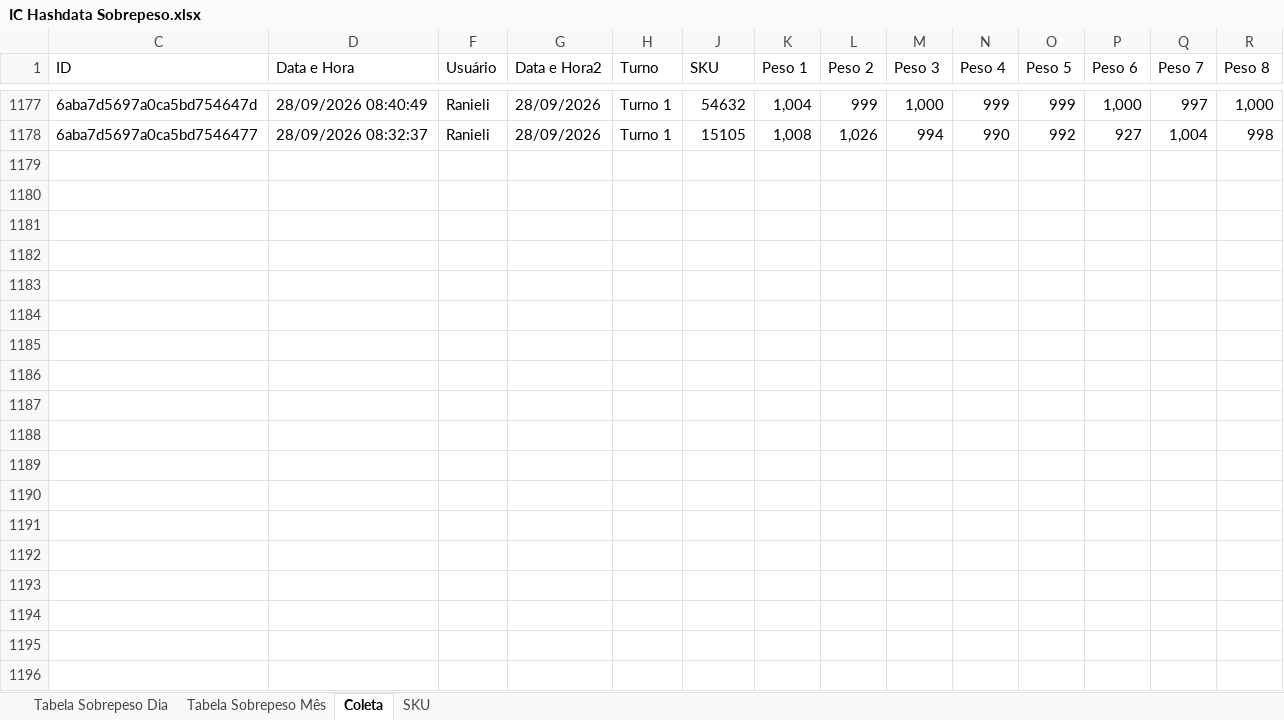
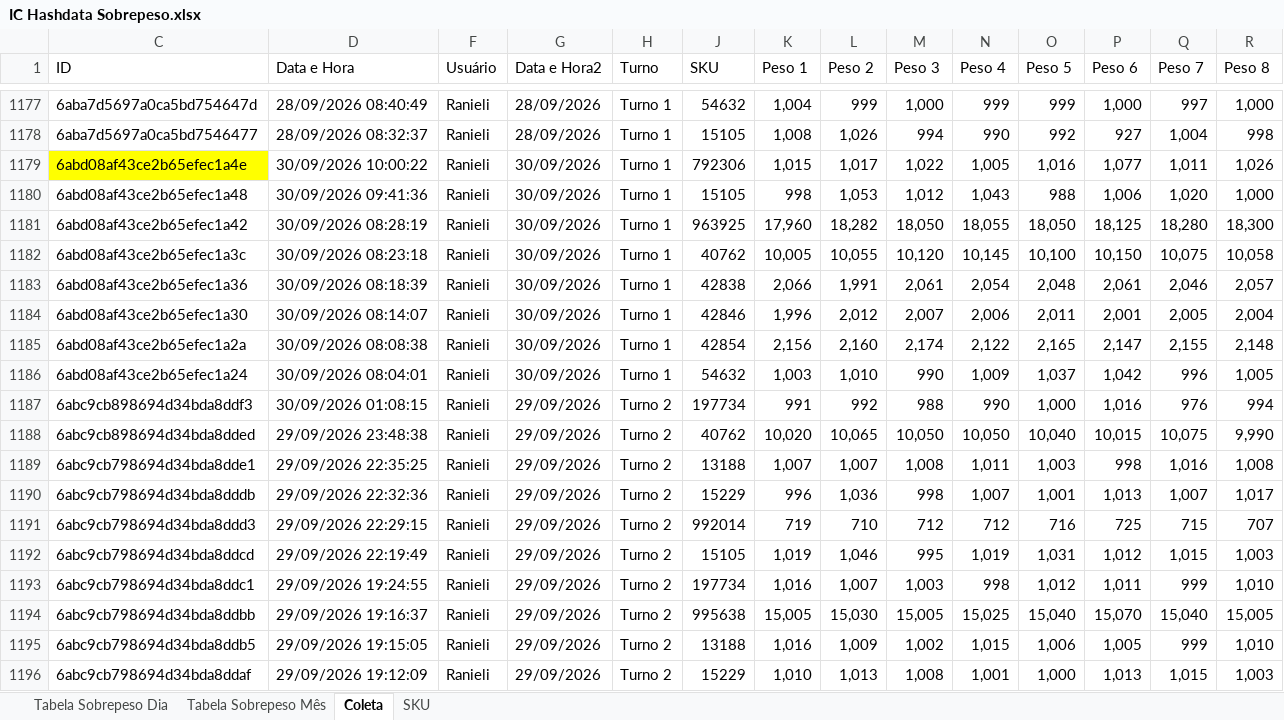
Before and after one commit to hpferraz/calculadora-rendimento, an Excel workbook: IC Hashdata Sobrepeso.xlsx, sheet Coleta, drawn as a sheet; only a part is shown, gaps mark what is left out; values as stored, in another font and other column widths than the file's, no borders; conditional formats and table styles not drawn; rows hold the shown columns only; the diff covers the shown part only; the diff names each change by its address in the sheet, - before the commit and + after, or states it on an @@ line.

```diff
--- a/IC Hashdata Sobrepeso.xlsx (sheet Coleta)
+++ b/IC Hashdata Sobrepeso.xlsx (sheet Coleta)
+row 1179: 6abd08af43ce2b65efec1a4e | 30/09/2026 10:00:22 | Ranieli | 30/09/2026 | Turno 1 | 792306 | 1,015 | 1,017 | 1,022 | 1,005 | 1,016 | 1,077 | 1,011 | 1,026
+row 1180: 6abd08af43ce2b65efec1a48 | 30/09/2026 09:41:36 | Ranieli | 30/09/2026 | Turno 1 | 15105 | 998 | 1,053 | 1,012 | 1,043 | 988 | 1,006 | 1,020 | 1,000
+row 1181: 6abd08af43ce2b65efec1a42 | 30/09/2026 08:28:19 | Ranieli | 30/09/2026 | Turno 1 | 963925 | 17,960 | 18,282 | 18,050 | 18,055 | 18,050 | 18,125 | 18,280 | 18,300
+row 1182: 6abd08af43ce2b65efec1a3c | 30/09/2026 08:23:18 | Ranieli | 30/09/2026 | Turno 1 | 40762 | 10,005 | 10,055 | 10,120 | 10,145 | 10,100 | 10,150 | 10,075 | 10,058
+row 1183: 6abd08af43ce2b65efec1a36 | 30/09/2026 08:18:39 | Ranieli | 30/09/2026 | Turno 1 | 42838 | 2,066 | 1,991 | 2,061 | 2,054 | 2,048 | 2,061 | 2,046 | 2,057
+row 1184: 6abd08af43ce2b65efec1a30 | 30/09/2026 08:14:07 | Ranieli | 30/09/2026 | Turno 1 | 42846 | 1,996 | 2,012 | 2,007 | 2,006 | 2,011 | 2,001 | 2,005 | 2,004
+row 1185: 6abd08af43ce2b65efec1a2a | 30/09/2026 08:08:38 | Ranieli | 30/09/2026 | Turno 1 | 42854 | 2,156 | 2,160 | 2,174 | 2,122 | 2,165 | 2,147 | 2,155 | 2,148
+row 1186: 6abd08af43ce2b65efec1a24 | 30/09/2026 08:04:01 | Ranieli | 30/09/2026 | Turno 1 | 54632 | 1,003 | 1,010 | 990 | 1,009 | 1,037 | 1,042 | 996 | 1,005
+row 1187: 6abc9cb898694d34bda8ddf3 | 30/09/2026 01:08:15 | Ranieli | 29/09/2026 | Turno 2 | 197734 | 991 | 992 | 988 | 990 | 1,000 | 1,016 | 976 | 994
+row 1188: 6abc9cb898694d34bda8dded | 29/09/2026 23:48:38 | Ranieli | 29/09/2026 | Turno 2 | 40762 | 10,020 | 10,065 | 10,050 | 10,050 | 10,040 | 10,015 | 10,075 | 9,990
+row 1189: 6abc9cb798694d34bda8dde1 | 29/09/2026 22:35:25 | Ranieli | 29/09/2026 | Turno 2 | 13188 | 1,007 | 1,007 | 1,008 | 1,011 | 1,003 | 998 | 1,016 | 1,008
+row 1190: 6abc9cb798694d34bda8dddb | 29/09/2026 22:32:36 | Ranieli | 29/09/2026 | Turno 2 | 15229 | 996 | 1,036 | 998 | 1,007 | 1,001 | 1,013 | 1,007 | 1,017
+row 1191: 6abc9cb798694d34bda8ddd3 | 29/09/2026 22:29:15 | Ranieli | 29/09/2026 | Turno 2 | 992014 | 719 | 710 | 712 | 712 | 716 | 725 | 715 | 707
+row 1192: 6abc9cb798694d34bda8ddcd | 29/09/2026 22:19:49 | Ranieli | 29/09/2026 | Turno 2 | 15105 | 1,019 | 1,046 | 995 | 1,019 | 1,031 | 1,012 | 1,015 | 1,003
+row 1193: 6abc9cb798694d34bda8ddc1 | 29/09/2026 19:24:55 | Ranieli | 29/09/2026 | Turno 2 | 197734 | 1,016 | 1,007 | 1,003 | 998 | 1,012 | 1,011 | 999 | 1,010
+row 1194: 6abc9cb798694d34bda8ddbb | 29/09/2026 19:16:37 | Ranieli | 29/09/2026 | Turno 2 | 995638 | 15,005 | 15,030 | 15,005 | 15,025 | 15,040 | 15,070 | 15,040 | 15,005
+row 1195: 6abc9cb798694d34bda8ddb5 | 29/09/2026 19:15:05 | Ranieli | 29/09/2026 | Turno 2 | 13188 | 1,016 | 1,009 | 1,002 | 1,015 | 1,006 | 1,005 | 999 | 1,010
+row 1196: 6abc9cb798694d34bda8ddaf | 29/09/2026 19:12:09 | Ranieli | 29/09/2026 | Turno 2 | 15229 | 1,010 | 1,013 | 1,008 | 1,001 | 1,000 | 1,013 | 1,015 | 1,003
```
Also changed, not shown: 30 added rows elsewhere in this sheet, sheet Tabela Sobrepeso Dia, sheet Tabela Sobrepeso Mês, hidden cells, IC Hashdata Area Quente.xlsx, IC Hashdata Sala Cortes.xlsx, 1 other file.
